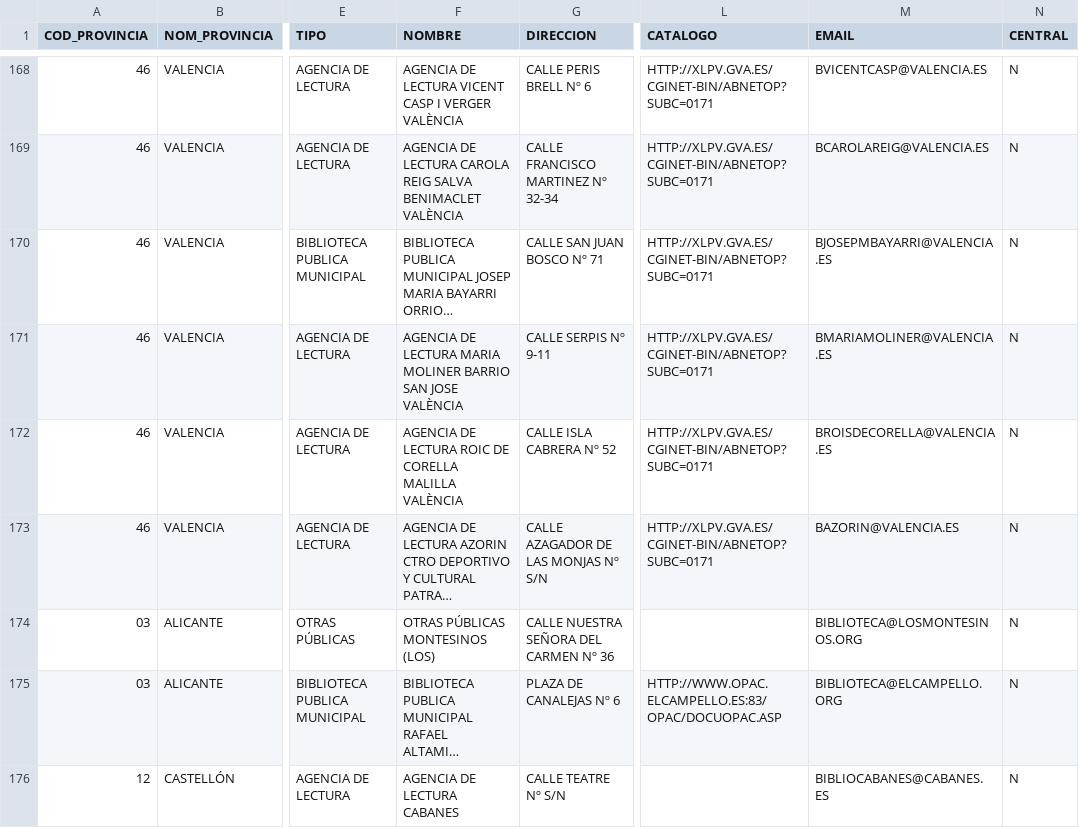
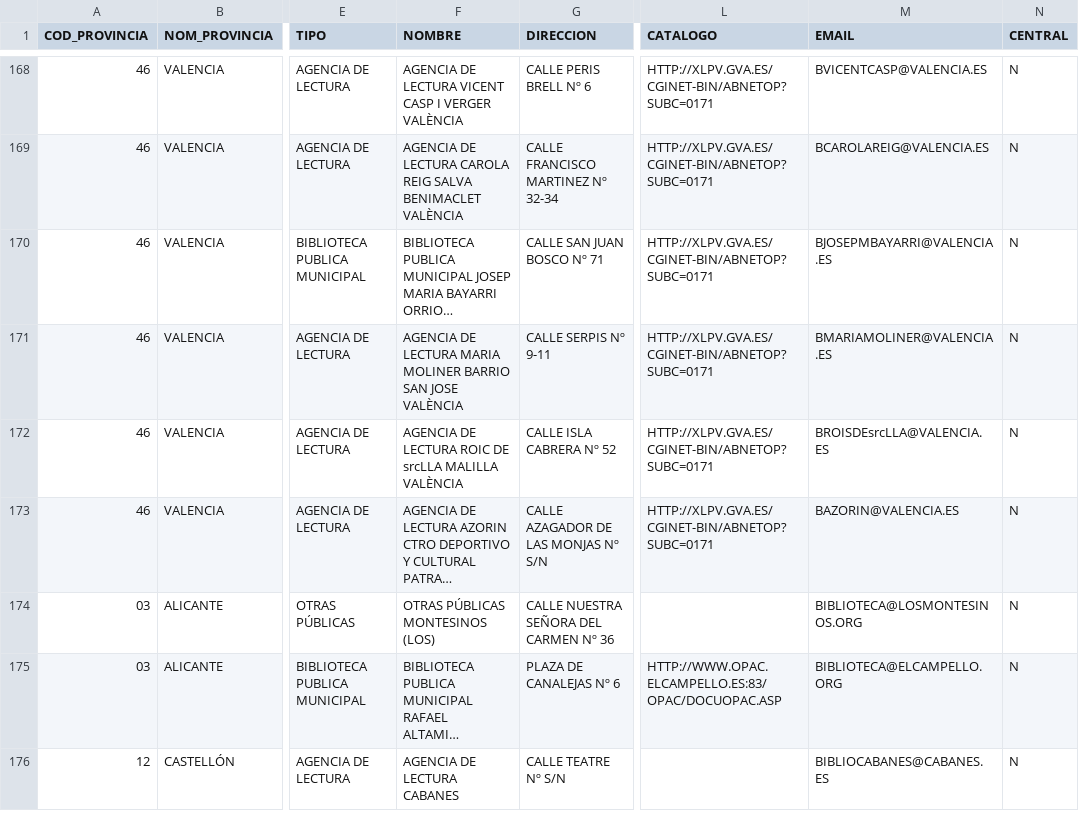
Before and after one commit to walvarove/libsearchapi, a CSV file: app/static/valenciana.csv, drawn as a sheet; only a part is shown, gaps mark what is left out; long unchanged cells end in …; the diff names each change by its address in the sheet, - before the commit and + after, or states it on an @@ line.

```diff
--- a/app/static/valenciana.csv
+++ b/app/static/valenciana.csv
-F172 (NOMBRE): …ROIC DE CORELLA MALILLA VALÈNCIA
+F172 (NOMBRE): …ROIC DE srcLLA MALILLA VALÈNCIA
-M172 (EMAIL): BROISDECORELLA@VALENCIA.ES
+M172 (EMAIL): BROISDEsrcLLA@VALENCIA.ES
```
Also changed, not shown: 19 other files.
